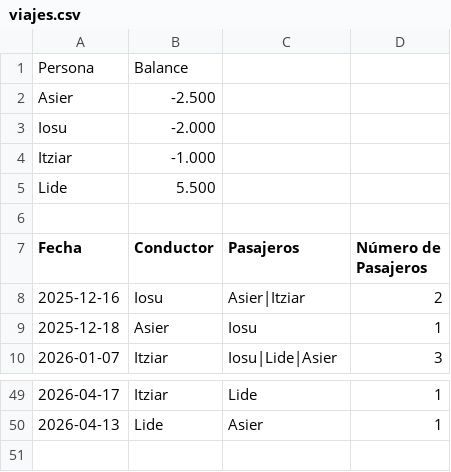
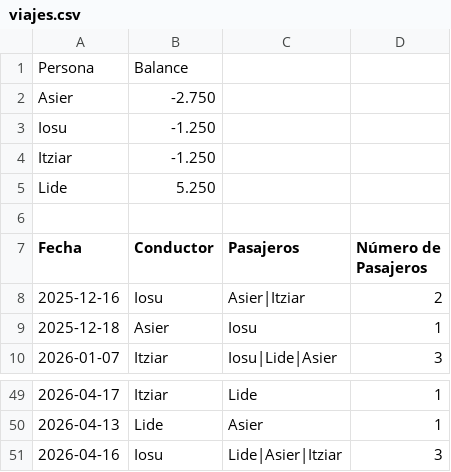
Before and after one commit to iosugomez/kotxea-backend, a CSV file: datos/viajes.csv, drawn as a sheet; only a part is shown, gaps mark what is left out.

Commit message:
Update viajes.csv 2026-04-20T12:59:25.739022

```diff
--- a/datos/viajes.csv
+++ b/datos/viajes.csv
@@ -1,6 +1,6 @@
 Persona,Balance
-Asier,-2.500
-Iosu,-2.000
-Itziar,-1.000
-Lide,5.500
+Asier,-2.750
+Iosu,-1.250
+Itziar,-1.250
+Lide,5.250
 
@@ -50 +50,2 @@ Fecha,Conductor,Pasajeros,Número de Pasajeros
 2026-04-13,Lide,"Asier",1
+2026-04-16,Iosu,"Lide|Asier|Itziar",3
```
